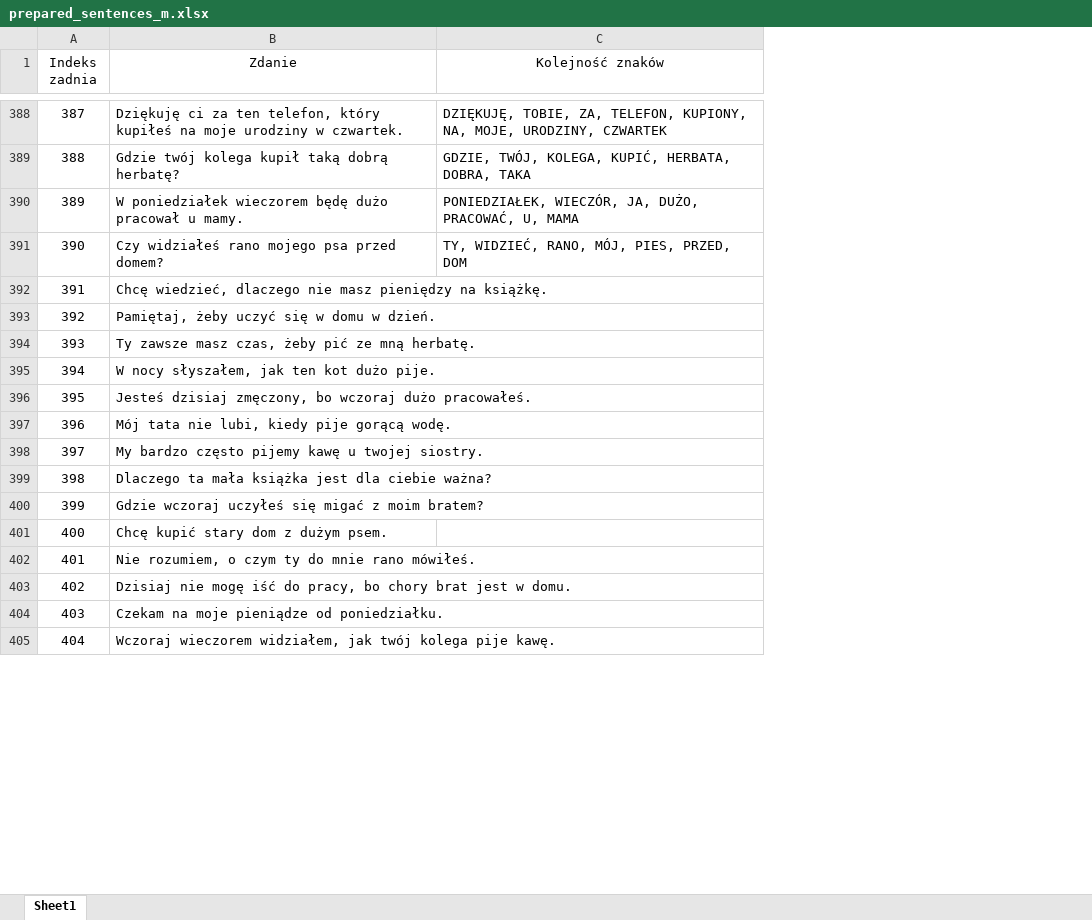
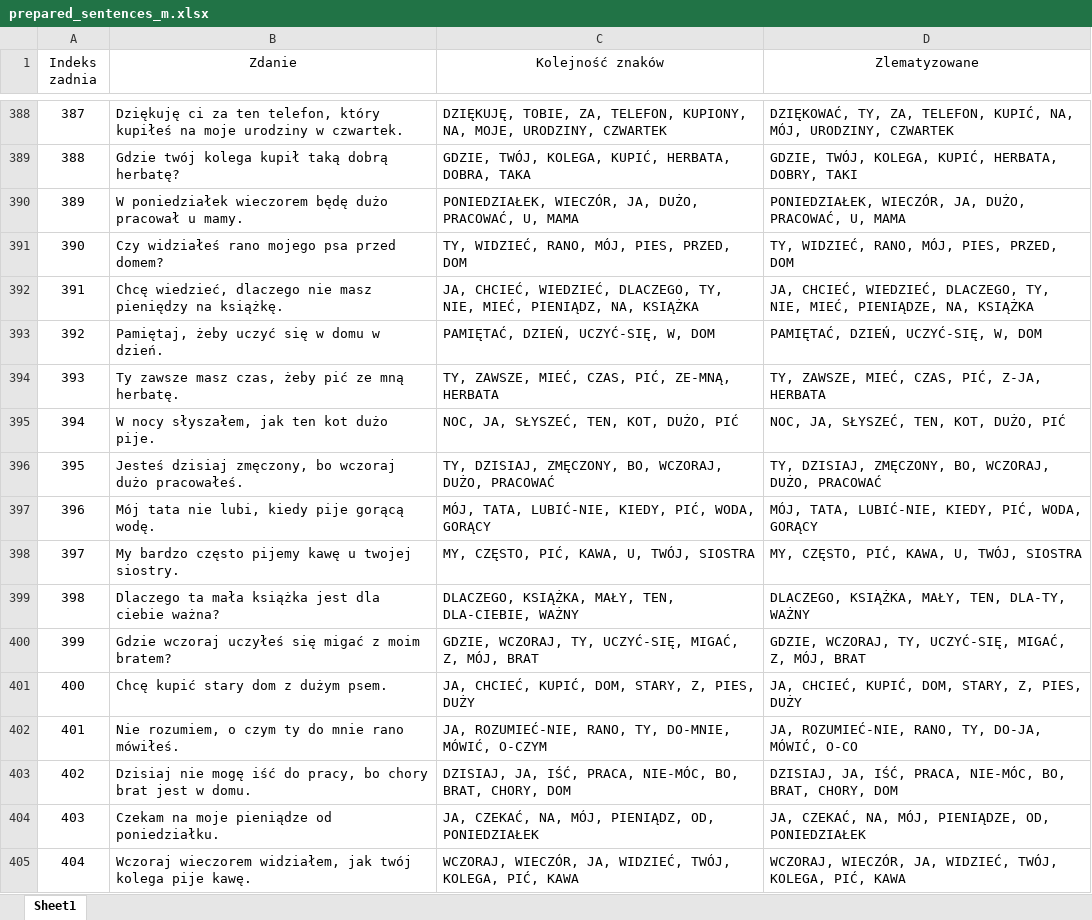
Before and after one commit to PJMatch/Dataset, an Excel workbook: Sentences/prepared_sentences_m.xlsx, sheet Sheet1, drawn as a sheet; only a part is shown, gaps mark what is left out; values as stored, in another font and other column widths than the file's, no borders; the diff covers the shown part only; the diff names each change by its address in the sheet, - before the commit and + after, or states it on an @@ line.

```diff
--- a/Sentences/prepared_sentences_m.xlsx (sheet Sheet1)
+++ b/Sentences/prepared_sentences_m.xlsx (sheet Sheet1)
+column D (Zlematyzowane), rows 388-405: DZIĘKOWAĆ, TY, ZA, TELEFON, KUPIĆ, NA, MÓJ, URODZINY, CZWARTEK | GDZIE, TWÓJ, KOLEGA, KUPIĆ, HERBATA, DOBRY, TAKI | PONIEDZIAŁEK, WIECZÓR, JA, DUŻO, PRACOWAĆ, U, MAMA | TY, WIDZIEĆ, RANO, MÓJ, PIES, PRZED, DOM | JA, CHCIEĆ, WIEDZIEĆ, DLACZEGO, TY, NIE, MIEĆ, PIENIĄDZE, NA, KSIĄŻKA | PAMIĘTAĆ, DZIEŃ, UCZYĆ-SIĘ, W, DOM | TY, ZAWSZE, MIEĆ, CZAS, PIĆ, Z-JA, HERBATA | NOC, JA, SŁYSZEĆ, TEN, KOT, DUŻO, PIĆ | TY, DZISIAJ, ZMĘCZONY, BO, WCZORAJ, DUŻO, PRACOWAĆ | MÓJ, TATA, LUBIĆ-NIE, KIEDY, PIĆ, WODA, GORĄCY | MY, CZĘSTO, PIĆ, KAWA, U, TWÓJ, SIOSTRA | DLACZEGO, KSIĄŻKA, MAŁY, TEN, DLA-TY, WAŻNY | GDZIE, WCZORAJ, TY, UCZYĆ-SIĘ, MIGAĆ, Z, MÓJ, BRAT | JA, CHCIEĆ, KUPIĆ, DOM, STARY, Z, PIES, DUŻY | JA, ROZUMIEĆ-NIE, RANO, TY, DO-JA, MÓWIĆ, O-CO | DZISIAJ, JA, IŚĆ, PRACA, NIE-MÓC, BO, BRAT, CHORY, DOM | JA, CZEKAĆ, NA, MÓJ, PIENIĄDZE, OD, PONIEDZIAŁEK | WCZORAJ, WIECZÓR, JA, WIDZIEĆ, TWÓJ, KOLEGA, PIĆ, KAWA
-C392 (Kolejność znaków): (empty)
+C392 (Kolejność znaków): JA, CHCIEĆ, WIEDZIEĆ, DLACZEGO, TY, NIE, MIEĆ, PIENIĄDZ, NA, KSIĄŻKA
-C393 (Kolejność znaków): (empty)
+C393 (Kolejność znaków): PAMIĘTAĆ, DZIEŃ, UCZYĆ-SIĘ, W, DOM
-C394 (Kolejność znaków): (empty)
+C394 (Kolejność znaków): TY, ZAWSZE, MIEĆ, CZAS, PIĆ, ZE-MNĄ, HERBATA
-C395 (Kolejność znaków): (empty)
+C395 (Kolejność znaków): NOC, JA, SŁYSZEĆ, TEN, KOT, DUŻO, PIĆ
-C396 (Kolejność znaków): (empty)
+C396 (Kolejność znaków): TY, DZISIAJ, ZMĘCZONY, BO, WCZORAJ, DUŻO, PRACOWAĆ
-C397 (Kolejność znaków): (empty)
+C397 (Kolejność znaków): MÓJ, TATA, LUBIĆ-NIE, KIEDY, PIĆ, WODA, GORĄCY
-C398 (Kolejność znaków): (empty)
+C398 (Kolejność znaków): MY, CZĘSTO, PIĆ, KAWA, U, TWÓJ, SIOSTRA
-C399 (Kolejność znaków): (empty)
+C399 (Kolejność znaków): DLACZEGO, KSIĄŻKA, MAŁY, TEN, DLA-CIEBIE, WAŻNY
-C400 (Kolejność znaków): (empty)
+C400 (Kolejność znaków): GDZIE, WCZORAJ, TY, UCZYĆ-SIĘ, MIGAĆ, Z, MÓJ, BRAT
-C401 (Kolejność znaków): (empty)
+C401 (Kolejność znaków): JA, CHCIEĆ, KUPIĆ, DOM, STARY, Z, PIES, DUŻY
-C402 (Kolejność znaków): (empty)
+C402 (Kolejność znaków): JA, ROZUMIEĆ-NIE, RANO, TY, DO-MNIE, MÓWIĆ, O-CZYM
-C403 (Kolejność znaków): (empty)
+C403 (Kolejność znaków): DZISIAJ, JA, IŚĆ, PRACA, NIE-MÓC, BO, BRAT, CHORY, DOM
-C404 (Kolejność znaków): (empty)
+C404 (Kolejność znaków): JA, CZEKAĆ, NA, MÓJ, PIENIĄDZ, OD, PONIEDZIAŁEK
-C405 (Kolejność znaków): (empty)
+C405 (Kolejność znaków): WCZORAJ, WIECZÓR, JA, WIDZIEĆ, TWÓJ, KOLEGA, PIĆ, KAWA
```
Also changed, not shown: 100 edited cells elsewhere in this sheet, Sentences/word_pool.xlsx.
